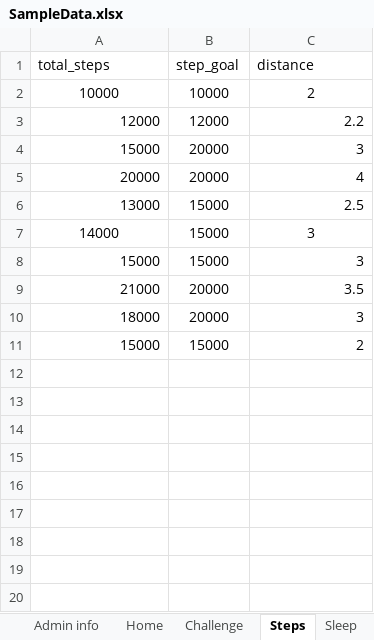
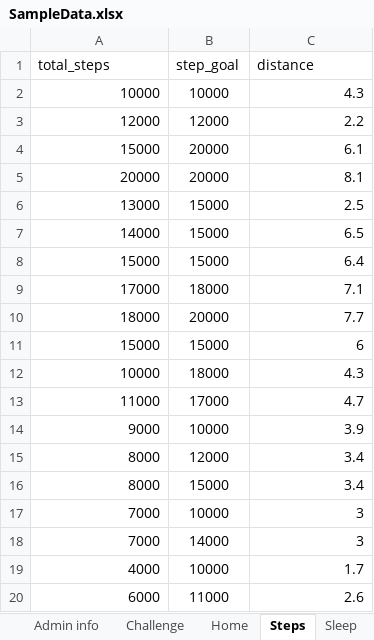
Before and after one commit to annie0sc/gdp_group4, an Excel workbook: SampleData.xlsx, sheet Steps, drawn as a sheet; values as stored, in another font and other column widths than the file's, no borders; removed rows and columns are numbered as before the commit, all else as after; the diff names each change by its address in the sheet, - before the commit and + after, or states it on an @@ line.

```diff
--- a/SampleData.xlsx (sheet Steps)
+++ b/SampleData.xlsx (sheet Steps)
@@ sheet tab order changed: Admin info | Challenge | Home | Steps | Sleep @@
-A2 alignment: center
+A2 alignment: right
-C2 (distance): 2
+C2 (distance): 4.3
-C2 alignment: center
+C2 alignment: right
-C4 (distance): 3
+C4 (distance): 6.1
-C5 (distance): 4
+C5 (distance): 8.1
-A7 alignment: center
+A7 alignment: right
-C7 (distance): 3
+C7 (distance): 6.5
-C7 alignment: center
+C7 alignment: right
-C8 (distance): 3
+C8 (distance): 6.4
-row 9: 21000 | 20000 | 3.5
+row 9: 17000 | 18000 | 7.1
-C10 (distance): 3
+C10 (distance): 7.7
-C11 (distance): 2
+C11 (distance): 6
+row 12: 10000 | 18000 | 4.3
+row 13: 11000 | 17000 | 4.7
+row 14: 9000 | 10000 | 3.9
+row 15: 8000 | 12000 | 3.4
+row 16: 8000 | 15000 | 3.4
+row 17: 7000 | 10000 | 3
+row 18: 7000 | 14000 | 3
+row 19: 4000 | 10000 | 1.7
+row 20: 6000 | 11000 | 2.6
```
Also changed, not shown: sheet User, sheet Hydration Level, sheet Sleep, sheet Calories.
